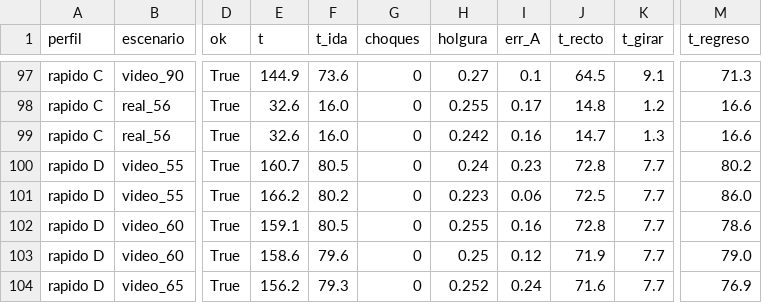
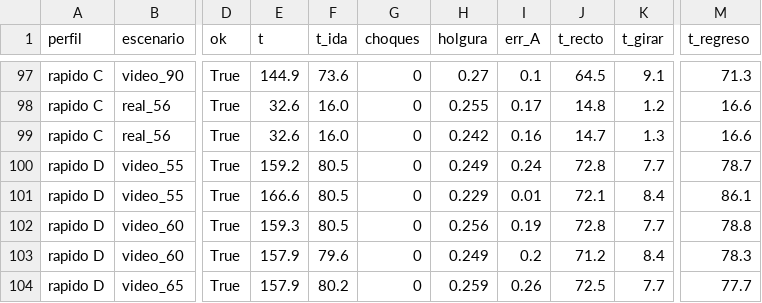
Before and after one commit to Tilinpro19/proyecto-vision-67, a CSV file: docs/bench_directo.csv, drawn as a sheet; only a part is shown, gaps mark what is left out; the diff covers the shown part only; the diff names each change by its address in the sheet, - before the commit and + after, or states it on an @@ line.

```diff
--- a/docs/bench_directo.csv
+++ b/docs/bench_directo.csv
-E100 (t): 160.7
+E100 (t): 159.2
-H100 (holgura): 0.24
+H100 (holgura): 0.249
-I100 (err_A): 0.23
+I100 (err_A): 0.24
-M100 (t_regreso): 80.2
+M100 (t_regreso): 78.7
-E101 (t): 166.2
+E101 (t): 166.6
-F101 (t_ida): 80.2
+F101 (t_ida): 80.5
-H101 (holgura): 0.223
+H101 (holgura): 0.229
-I101 (err_A): 0.06
+I101 (err_A): 0.01
-J101 (t_recto): 72.5
+J101 (t_recto): 72.1
-K101 (t_girar): 7.7
+K101 (t_girar): 8.4
-M101 (t_regreso): 86.0
+M101 (t_regreso): 86.1
-E102 (t): 159.1
+E102 (t): 159.3
-H102 (holgura): 0.255
+H102 (holgura): 0.256
-I102 (err_A): 0.16
+I102 (err_A): 0.19
-M102 (t_regreso): 78.6
+M102 (t_regreso): 78.8
-E103 (t): 158.6
+E103 (t): 157.9
-H103 (holgura): 0.25
+H103 (holgura): 0.249
-I103 (err_A): 0.12
+I103 (err_A): 0.2
-J103 (t_recto): 71.9
+J103 (t_recto): 71.2
-K103 (t_girar): 7.7
+K103 (t_girar): 8.4
-M103 (t_regreso): 79.0
+M103 (t_regreso): 78.3
-E104 (t): 156.2
+E104 (t): 157.9
-F104 (t_ida): 79.3
+F104 (t_ida): 80.2
-H104 (holgura): 0.252
+H104 (holgura): 0.259
-I104 (err_A): 0.24
+I104 (err_A): 0.26
-J104 (t_recto): 71.6
+J104 (t_recto): 72.5
-M104 (t_regreso): 76.9
+M104 (t_regreso): 77.7
```
Also changed, not shown: 52 edited cells elsewhere in this file, 3 other files.
